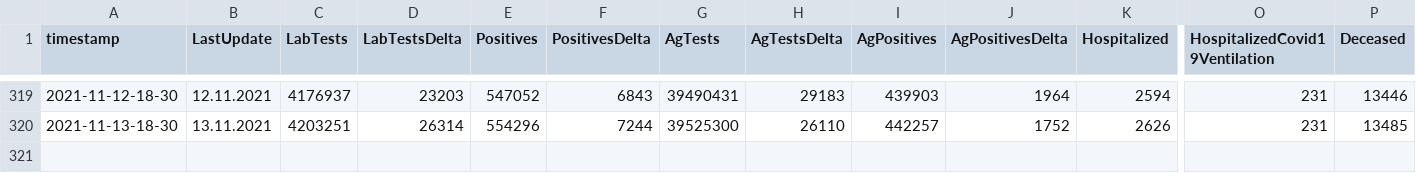
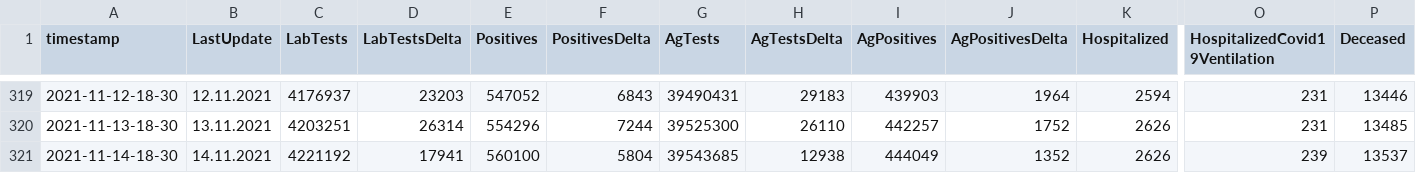
Before and after one commit to MartinHBA/VedaPomahaData, a CSV file: KORONAGOVSTATS/koronagovscraping.csv, drawn as a sheet; only a part is shown, gaps mark what is left out; rows hold the shown columns only; the diff names each change by its address in the sheet, - before the commit and + after, or states it on an @@ line.

Commit message:
updated at 2021-11-14-18-30

```diff
--- a/KORONAGOVSTATS/koronagovscraping.csv
+++ b/KORONAGOVSTATS/koronagovscraping.csv
+row 321: 2021-11-14-18-30 | 14.11.2021 | 4221192 | 17941 | 560100 | 5804 | 39543685 | 12938 | 444049 | 1352 | 2626 | 239 | 13537
```
